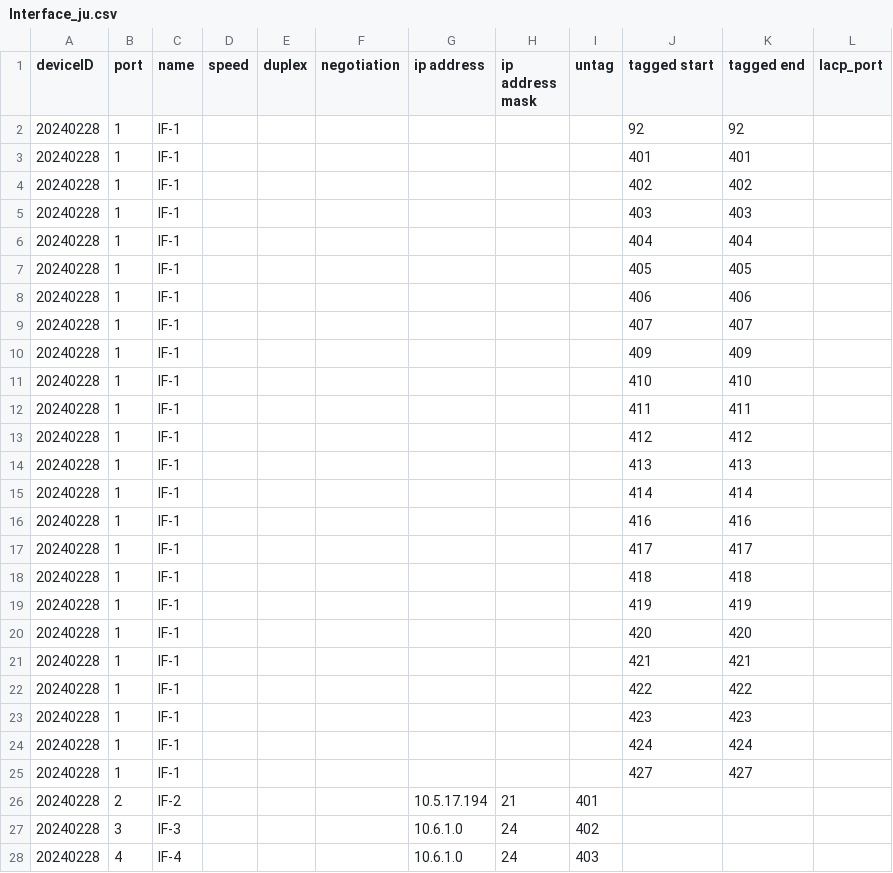
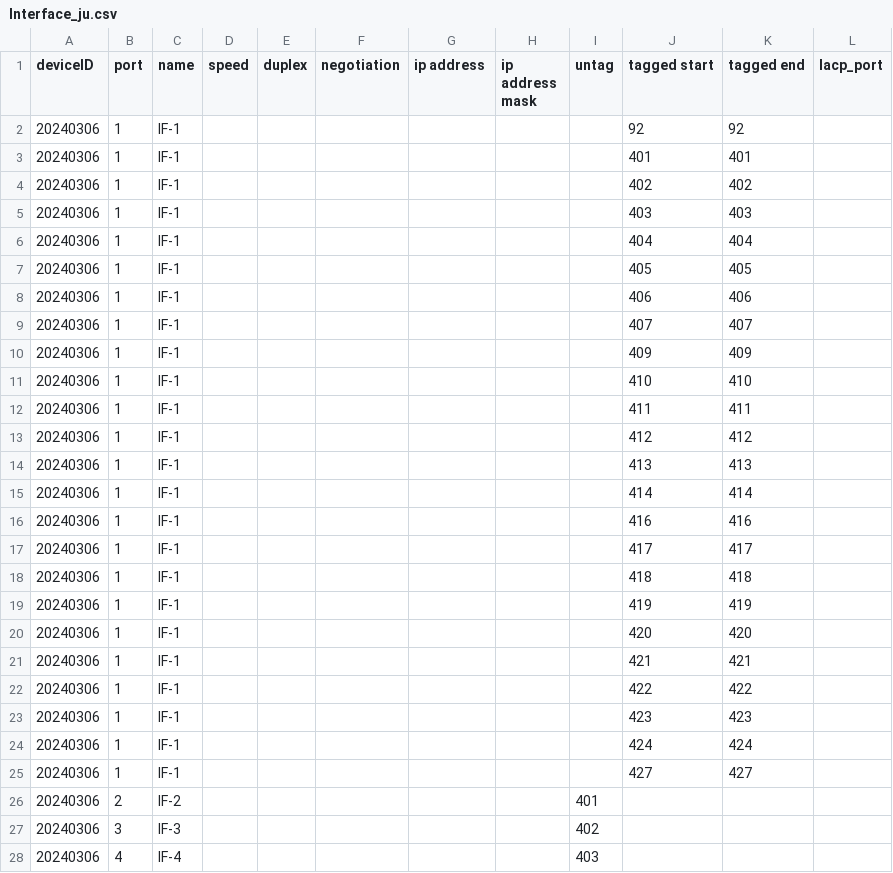
Before and after one commit to sadahira29/cyber, a CSV file: juniper/xml_to_csv/output/Interface_ju.csv, drawn as a sheet; only a part is shown; the diff covers the shown part only.

```diff
--- a/juniper/xml_to_csv/output/Interface_ju.csv
+++ b/juniper/xml_to_csv/output/Interface_ju.csv
@@ -1,28 +1,28 @@
 deviceID,port,name,speed,duplex,negotiation,ip address,ip address mask,untag,tagged start,tagged end,lacp_port
-20240228,1,IF-1,,,,,,,92,92,
-20240228,1,IF-1,,,,,,,401,401,
-20240228,1,IF-1,,,,,,,402,402,
-20240228,1,IF-1,,,,,,,403,403,
-20240228,1,IF-1,,,,,,,404,404,
-20240228,1,IF-1,,,,,,,405,405,
-20240228,1,IF-1,,,,,,,406,406,
-20240228,1,IF-1,,,,,,,407,407,
-20240228,1,IF-1,,,,,,,409,409,
-20240228,1,IF-1,,,,,,,410,410,
-20240228,1,IF-1,,,,,,,411,411,
-20240228,1,IF-1,,,,,,,412,412,
-20240228,1,IF-1,,,,,,,413,413,
-20240228,1,IF-1,,,,,,,414,414,
-20240228,1,IF-1,,,,,,,416,416,
-20240228,1,IF-1,,,,,,,417,417,
-20240228,1,IF-1,,,,,,,418,418,
-20240228,1,IF-1,,,,,,,419,419,
-20240228,1,IF-1,,,,,,,420,420,
-20240228,1,IF-1,,,,,,,421,421,
-20240228,1,IF-1,,,,,,,422,422,
-20240228,1,IF-1,,,,,,,423,423,
-20240228,1,IF-1,,,,,,,424,424,
-20240228,1,IF-1,,,,,,,427,427,
-20240228,2,IF-2,,,,10.5.17.194,21,401,,,
-20240228,3,IF-3,,,,10.6.1.0,24,402,,,
-20240228,4,IF-4,,,,10.6.1.0,24,403,,,
+20240306,1,IF-1,,,,,,,92,92,
+20240306,1,IF-1,,,,,,,401,401,
+20240306,1,IF-1,,,,,,,402,402,
+20240306,1,IF-1,,,,,,,403,403,
+20240306,1,IF-1,,,,,,,404,404,
+20240306,1,IF-1,,,,,,,405,405,
+20240306,1,IF-1,,,,,,,406,406,
+20240306,1,IF-1,,,,,,,407,407,
+20240306,1,IF-1,,,,,,,409,409,
+20240306,1,IF-1,,,,,,,410,410,
+20240306,1,IF-1,,,,,,,411,411,
+20240306,1,IF-1,,,,,,,412,412,
+20240306,1,IF-1,,,,,,,413,413,
+20240306,1,IF-1,,,,,,,414,414,
+20240306,1,IF-1,,,,,,,416,416,
+20240306,1,IF-1,,,,,,,417,417,
+20240306,1,IF-1,,,,,,,418,418,
+20240306,1,IF-1,,,,,,,419,419,
+20240306,1,IF-1,,,,,,,420,420,
+20240306,1,IF-1,,,,,,,421,421,
+20240306,1,IF-1,,,,,,,422,422,
+20240306,1,IF-1,,,,,,,423,423,
+20240306,1,IF-1,,,,,,,424,424,
+20240306,1,IF-1,,,,,,,427,427,
+20240306,2,IF-2,,,,,,401,,,
+20240306,3,IF-3,,,,,,402,,,
+20240306,4,IF-4,,,,,,403,,,
```
Also changed, not shown: 44 edited cells elsewhere in this file, juniper/xml_to_csv/output/Vlan_ju.csv, 2 other files.
